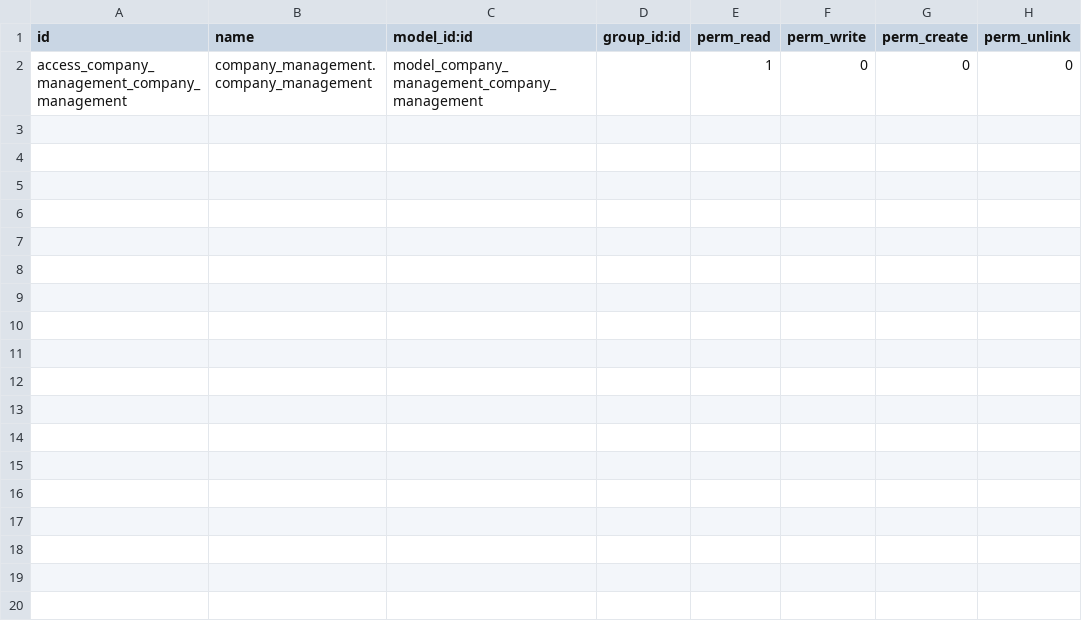
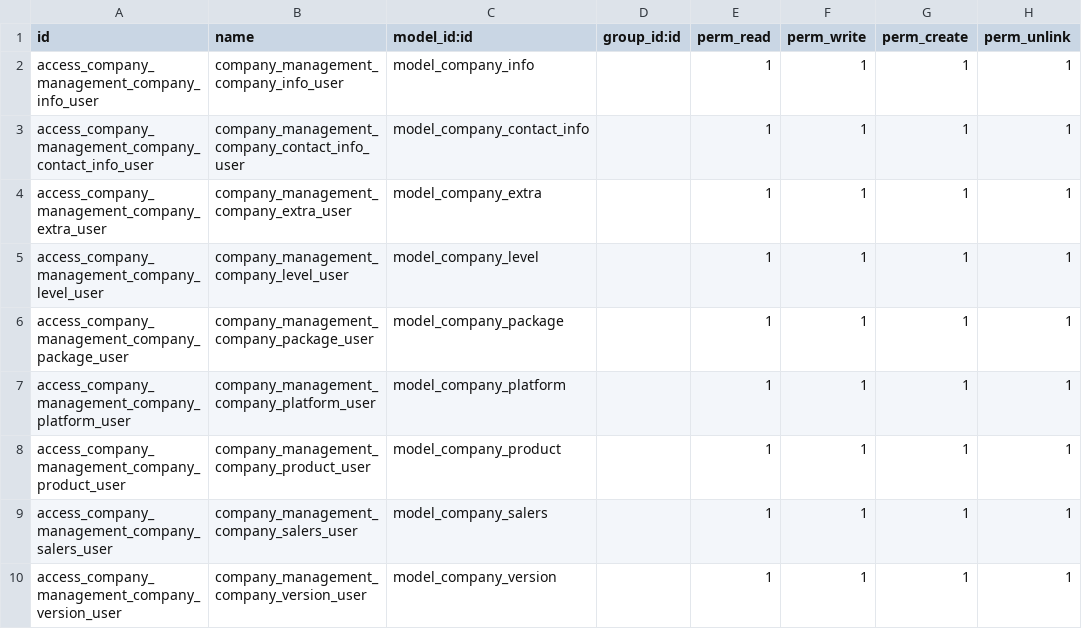
Before and after one commit to myt2000/company_management, a CSV file: addons/company_management/security/ir.model.access.csv, drawn as a sheet; removed rows and columns are numbered as before the commit, all else as after; the diff names each change by its address in the sheet, - before the commit and + after, or states it on an @@ line.

```diff
--- a/addons/company_management/security/ir.model.access.csv
+++ b/addons/company_management/security/ir.model.access.csv
-row 2: access_company_management_company_management | company_management.company_management | model_company_management_company_management |  | 1 | 0 | 0 | 0
+row 2: access_company_management_company_info_user | company_management_company_info_user | model_company_info |  | 1 | 1 | 1 | 1
+row 3: access_company_management_company_contact_info_user | company_management_company_contact_info_user | model_company_contact_info |  | 1 | 1 | 1 | 1
+row 4: access_company_management_company_extra_user | company_management_company_extra_user | model_company_extra |  | 1 | 1 | 1 | 1
+row 5: access_company_management_company_level_user | company_management_company_level_user | model_company_level |  | 1 | 1 | 1 | 1
+row 6: access_company_management_company_package_user | company_management_company_package_user | model_company_package |  | 1 | 1 | 1 | 1
+row 7: access_company_management_company_platform_user | company_management_company_platform_user | model_company_platform |  | 1 | 1 | 1 | 1
+row 8: access_company_management_company_product_user | company_management_company_product_user | model_company_product |  | 1 | 1 | 1 | 1
+row 9: access_company_management_company_salers_user | company_management_company_salers_user | model_company_salers |  | 1 | 1 | 1 | 1
+row 10: access_company_management_company_version_user | company_management_company_version_user | model_company_version |  | 1 | 1 | 1 | 1
```
Also changed, not shown: 11 other files.
